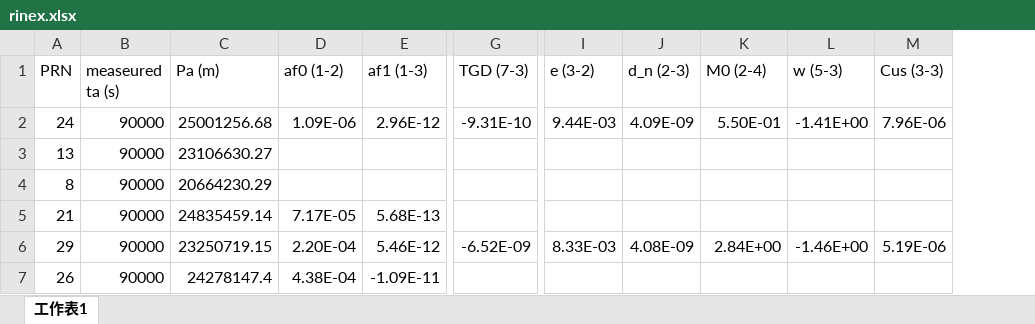
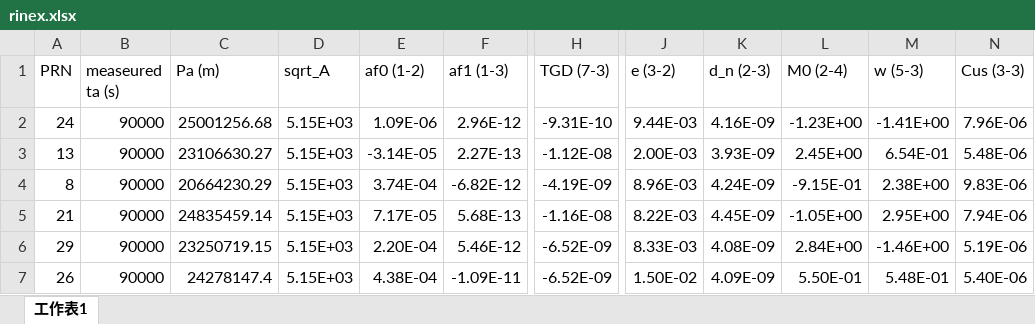
Before and after one commit to tclin0122/GNSS, an Excel workbook: Assignment_2/rinex.xlsx, sheet 工作表1, drawn as a sheet; only a part is shown, gaps mark what is left out; values as stored, in another font and other column widths than the file's, no borders; addresses are those after the commit; the diff covers the shown part only; the diff names each change by its address in the sheet, - before the commit and + after, or states it on an @@ line.

Commit message:
high

```diff
--- a/Assignment_2/rinex.xlsx (sheet 工作表1)
+++ b/Assignment_2/rinex.xlsx (sheet 工作表1)
+column D (sqrt_A), rows 2-7: all 5.15E+03
-K2 (d_n (2-3)): 4.09E-09
+K2 (d_n (2-3)): 4.16E-09
-L2 (M0 (2-4)): 5.50E-01
+L2 (M0 (2-4)): -1.23E+00
-E3 (af0 (1-2)): (empty)
+E3 (af0 (1-2)): -3.14E-05
-F3 (af1 (1-3)): (empty)
+F3 (af1 (1-3)): 2.27E-13
-H3 (TGD (7-3)): (empty)
+H3 (TGD (7-3)): -1.12E-08
-J3 (e (3-2)): (empty)
+J3 (e (3-2)): 2.00E-03
-K3 (d_n (2-3)): (empty)
+K3 (d_n (2-3)): 3.93E-09
-L3 (M0 (2-4)): (empty)
+L3 (M0 (2-4)): 2.45E+00
-M3 (w (5-3)): (empty)
+M3 (w (5-3)): 6.54E-01
-N3 (Cus (3-3)): (empty)
+N3 (Cus (3-3)): 5.48E-06
-E4 (af0 (1-2)): (empty)
+E4 (af0 (1-2)): 3.74E-04
-F4 (af1 (1-3)): (empty)
+F4 (af1 (1-3)): -6.82E-12
-H4 (TGD (7-3)): (empty)
+H4 (TGD (7-3)): -4.19E-09
-J4 (e (3-2)): (empty)
+J4 (e (3-2)): 8.96E-03
-K4 (d_n (2-3)): (empty)
+K4 (d_n (2-3)): 4.24E-09
-L4 (M0 (2-4)): (empty)
+L4 (M0 (2-4)): -9.15E-01
-M4 (w (5-3)): (empty)
+M4 (w (5-3)): 2.38E+00
-N4 (Cus (3-3)): (empty)
+N4 (Cus (3-3)): 9.83E-06
-H5 (TGD (7-3)): (empty)
+H5 (TGD (7-3)): -1.16E-08
-J5 (e (3-2)): (empty)
+J5 (e (3-2)): 8.22E-03
-K5 (d_n (2-3)): (empty)
+K5 (d_n (2-3)): 4.45E-09
-L5 (M0 (2-4)): (empty)
+L5 (M0 (2-4)): -1.05E+00
-M5 (w (5-3)): (empty)
+M5 (w (5-3)): 2.95E+00
-N5 (Cus (3-3)): (empty)
+N5 (Cus (3-3)): 7.94E-06
-H7 (TGD (7-3)): (empty)
+H7 (TGD (7-3)): -6.52E-09
-J7 (e (3-2)): (empty)
+J7 (e (3-2)): 1.50E-02
-K7 (d_n (2-3)): (empty)
+K7 (d_n (2-3)): 4.09E-09
-L7 (M0 (2-4)): (empty)
+L7 (M0 (2-4)): 5.50E-01
-M7 (w (5-3)): (empty)
+M7 (w (5-3)): 5.48E-01
-N7 (Cus (3-3)): (empty)
+N7 (Cus (3-3)): 5.40E-06
```
Also changed, not shown: 45 edited cells elsewhere in this sheet.
